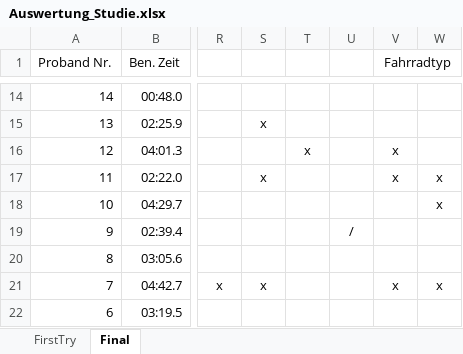
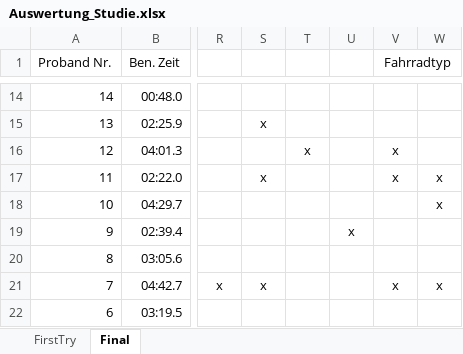
Before and after one commit to WestWoodPrints/MMI_Tool, an Excel workbook: Auswertung_Studie.xlsx, sheet Final, drawn as a sheet; only a part is shown, gaps mark what is left out; values as stored, in another font and other column widths than the file's, no borders; the diff names each change by its address in the sheet, - before the commit and + after, or states it on an @@ line.

```diff
--- a/Auswertung_Studie.xlsx (sheet Final)
+++ b/Auswertung_Studie.xlsx (sheet Final)
-U19: /
+U19: x
```
Also changed, not shown: 1 other file.
